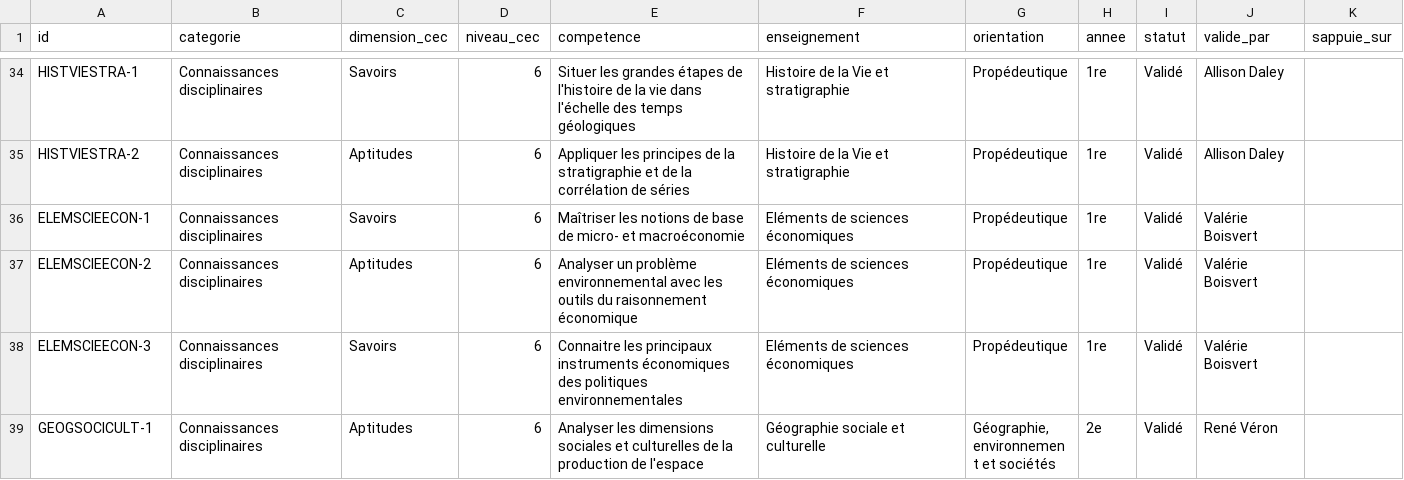
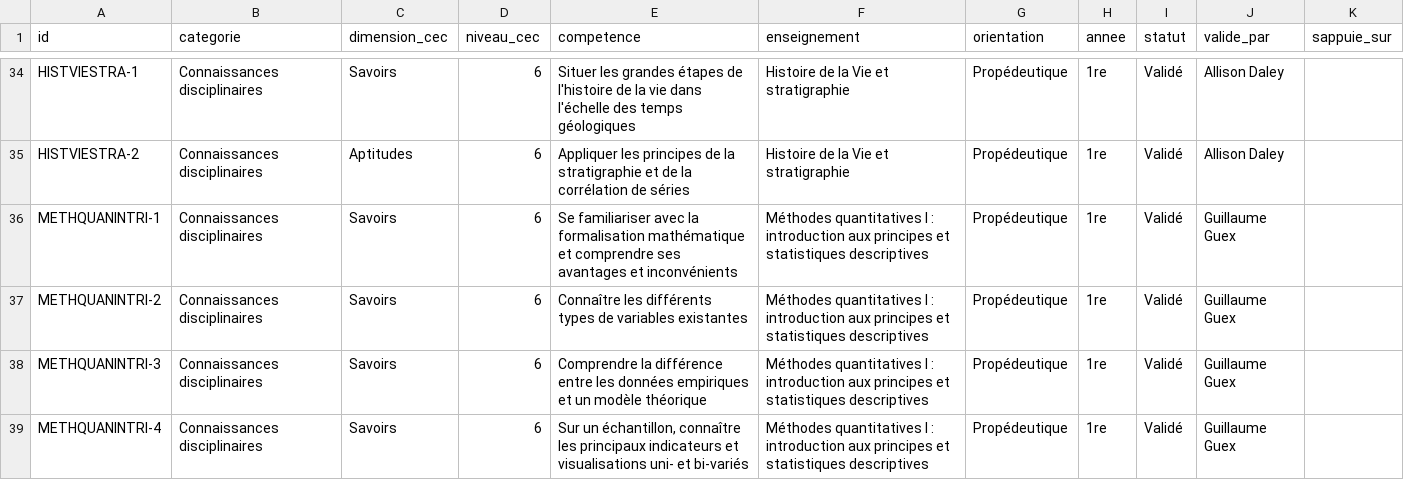
Before and after one commit to johannluthi/arbre-des-connaissances, a CSV file: data/competences.csv, drawn as a sheet; only a part is shown, gaps mark what is left out; the shorter side is filled out with more unchanged rows; the diff covers the shown part only; the diff names each change by its address in the sheet, - before the commit and + after, or states it on an @@ line.

Commit message:
Les trois cours de Méthodes quantitatives : réponse de G. Guex

```diff
--- a/data/competences.csv
+++ b/data/competences.csv
+row 36: METHQUANINTRI-1 | Connaissances disciplinaires | Savoirs | 6 | Se familiariser avec la formalisation mathématique et comprendre ses avantages et inconvénients | Méthodes quantitatives I : introduction aux principes et statistiques descriptives | Propédeutique | 1re | Validé | Guillaume Guex
+row 37: METHQUANINTRI-2 | Connaissances disciplinaires | Savoirs | 6 | Connaître les différents types de variables existantes | Méthodes quantitatives I : introduction aux principes et statistiques descriptives | Propédeutique | 1re | Validé | Guillaume Guex
+row 38: METHQUANINTRI-3 | Connaissances disciplinaires | Savoirs | 6 | Comprendre la différence entre les données empiriques et un modèle théorique | Méthodes quantitatives I : introduction aux principes et statistiques descriptives | Propédeutique | 1re | Validé | Guillaume Guex
+row 39: METHQUANINTRI-4 | Connaissances disciplinaires | Savoirs | 6 | Sur un échantillon, connaître les principaux indicateurs et visualisations uni- et bi-variés | Méthodes quantitatives I : introduction aux principes et statistiques descriptives | Propédeutique | 1re | Validé | Guillaume Guex
```
Also changed, not shown: 7 added rows elsewhere in this file, data/enseignements.csv, 2 other files.
